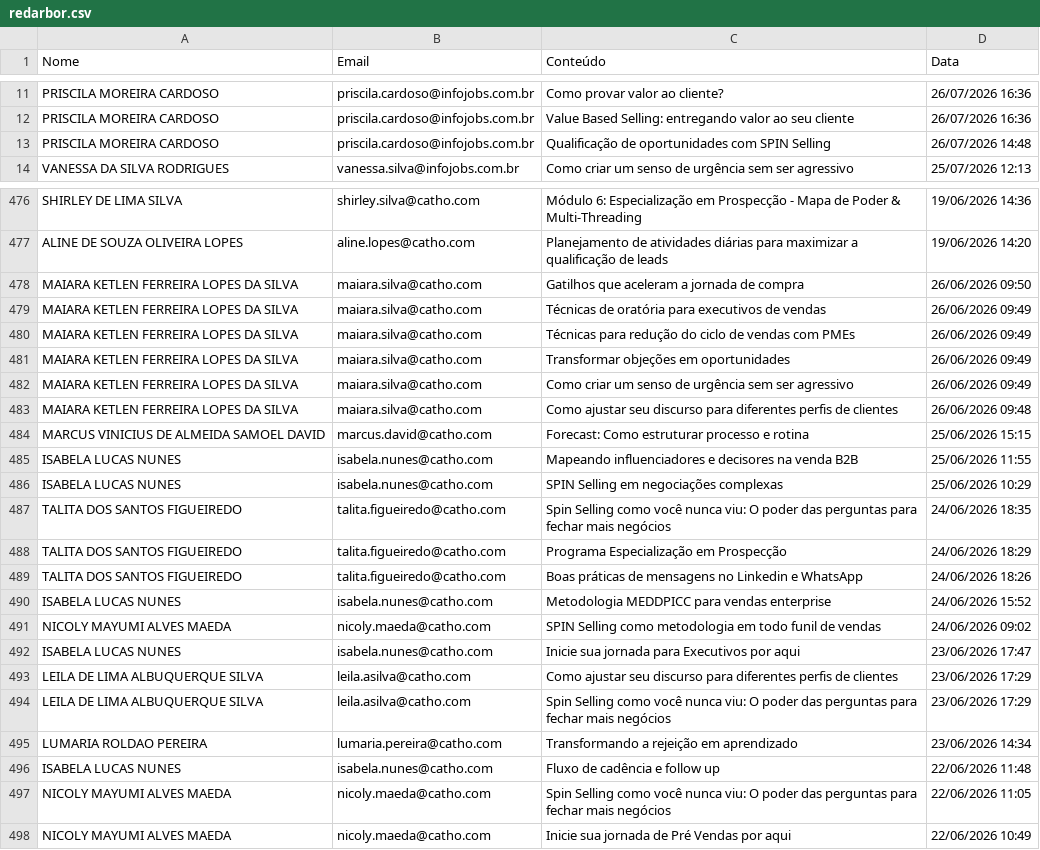
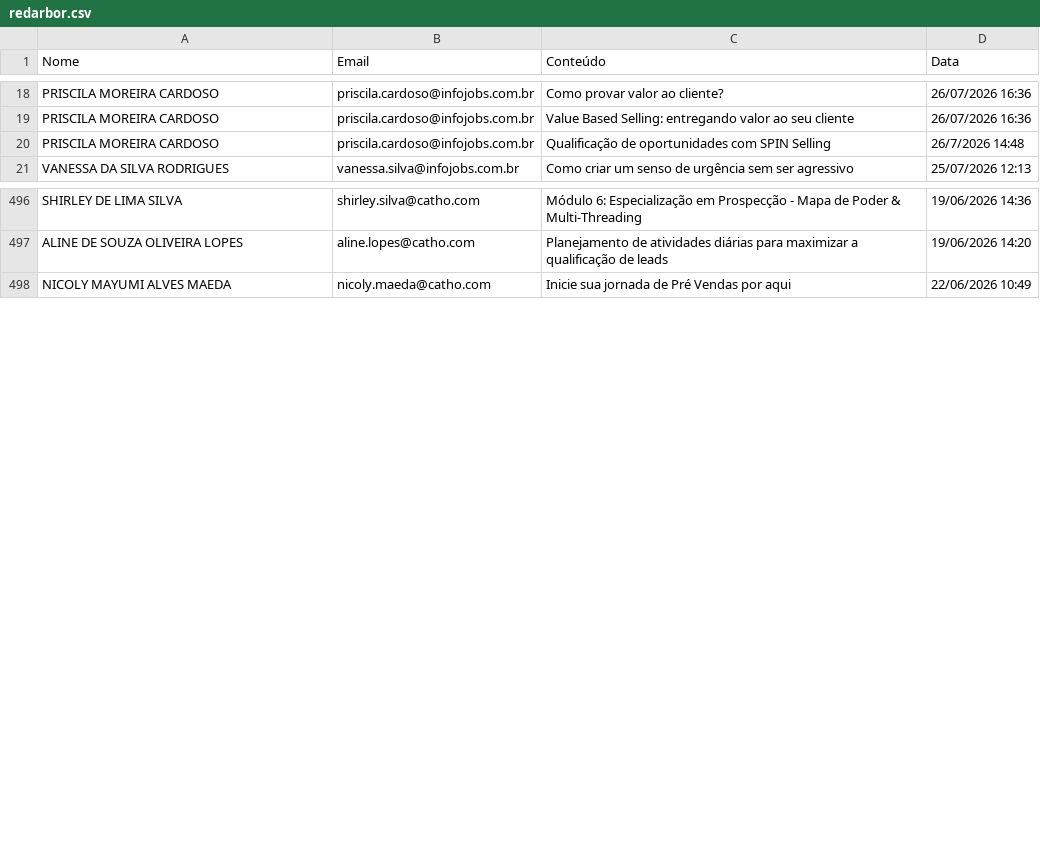
Before and after one commit to gabrielsbrasil/redarbor, a CSV file: data/redarbor.csv, drawn as a sheet; only a part is shown, gaps mark what is left out; the diff covers the shown part only.

Commit message:
Update redarbor.csv

```diff
--- a/data/redarbor.csv
+++ b/data/redarbor.csv
@@ -12,3 +19,3 @@ PRISCILA MOREIRA CARDOSO,priscila.cardoso@infojobs.com.br,Como provar valor ao c
 PRISCILA MOREIRA CARDOSO,priscila.cardoso@infojobs.com.br,Value Based Selling: entregando valor ao seu cliente,26/07/2026 16:36
-PRISCILA MOREIRA CARDOSO,priscila.cardoso@infojobs.com.br,Qualificação de oportunidades com SPIN Selling,26/07/2026 14:48
+PRISCILA MOREIRA CARDOSO,priscila.cardoso@infojobs.com.br,Qualificação de oportunidades com SPIN Selling,26/7/2026 14:48
 VANESSA DA SILVA RODRIGUES,vanessa.silva@infojobs.com.br,Como criar um senso de urgência sem ser agressivo,25/07/2026 12:13
@@ -477,22 +497,2 @@ SHIRLEY DE LIMA SILVA,shirley.silva@catho.com,Módulo 6: Especialização em Pro
 ALINE DE SOUZA OLIVEIRA LOPES,aline.lopes@catho.com,Planejamento de atividades diárias para maximizar a qualificação de leads,19/06/2026 14:20
-MAIARA KETLEN FERREIRA LOPES DA SILVA,maiara.silva@catho.com,Gatilhos que aceleram a jornada de compra,26/06/2026 09:50
-MAIARA KETLEN FERREIRA LOPES DA SILVA,maiara.silva@catho.com,Técnicas de oratória para executivos de vendas,26/06/2026 09:49
-MAIARA KETLEN FERREIRA LOPES DA SILVA,maiara.silva@catho.com,Técnicas para redução do ciclo de vendas com PMEs,26/06/2026 09:49
-MAIARA KETLEN FERREIRA LOPES DA SILVA,maiara.silva@catho.com,Transformar objeções em oportunidades,26/06/2026 09:49
-MAIARA KETLEN FERREIRA LOPES DA SILVA,maiara.silva@catho.com,Como criar um senso de urgência sem ser agressivo,26/06/2026 09:49
-MAIARA KETLEN FERREIRA LOPES DA SILVA,maiara.silva@catho.com,Como ajustar seu discurso para diferentes perfis de clientes,26/06/2026 09:48
-MARCUS VINICIUS DE ALMEIDA SAMOEL DAVID,marcus.david@catho.com,Forecast: Como estruturar processo e rotina,25/06/2026 15:15
-ISABELA LUCAS NUNES,isabela.nunes@catho.com,Mapeando influenciadores e decisores na venda B2B,25/06/2026 11:55
-ISABELA LUCAS NUNES,isabela.nunes@catho.com,SPIN Selling em negociações complexas,25/06/2026 10:29
-TALITA DOS SANTOS FIGUEIREDO,talita.figueiredo@catho.com,Spin Selling como você nunca viu: O poder das perguntas para fechar mais negócios,24/06/2026 18:35
-TALITA DOS SANTOS FIGUEIREDO,talita.figueiredo@catho.com,Programa Especialização em Prospecção,24/06/2026 18:29
-TALITA DOS SANTOS FIGUEIREDO,talita.figueiredo@catho.com,Boas práticas de mensagens no Linkedin e WhatsApp,24/06/2026 18:26
-ISABELA LUCAS NUNES,isabela.nunes@catho.com,Metodologia MEDDPICC para vendas enterprise,24/06/2026 15:52
-NICOLY MAYUMI ALVES MAEDA,nicoly.maeda@catho.com,SPIN Selling como metodologia em todo funil de vendas,24/06/2026 09:02
-ISABELA LUCAS NUNES,isabela.nunes@catho.com,Inicie sua jornada para Executivos por aqui,23/06/2026 17:47
-LEILA DE LIMA ALBUQUERQUE SILVA,leila.asilva@catho.com,Como ajustar seu discurso para diferentes perfis de clientes,23/06/2026 17:29
-LEILA DE LIMA ALBUQUERQUE SILVA,leila.asilva@catho.com,Spin Selling como você nunca viu: O poder das perguntas para fechar mais negócios,23/06/2026 17:29
-LUMARIA ROLDAO PEREIRA,lumaria.pereira@catho.com,Transformando a rejeição em aprendizado,23/06/2026 14:34
-ISABELA LUCAS NUNES,isabela.nunes@catho.com,Fluxo de cadência e follow up,22/06/2026 11:48
-NICOLY MAYUMI ALVES MAEDA,nicoly.maeda@catho.com,Spin Selling como você nunca viu: O poder das perguntas para fechar mais negócios,22/06/2026 11:05
 NICOLY MAYUMI ALVES MAEDA,nicoly.maeda@catho.com,Inicie sua jornada de Pré Vendas por aqui,22/06/2026 10:49
```
Also changed, not shown: 20 added rows and 3 edited cells elsewhere in this file.
